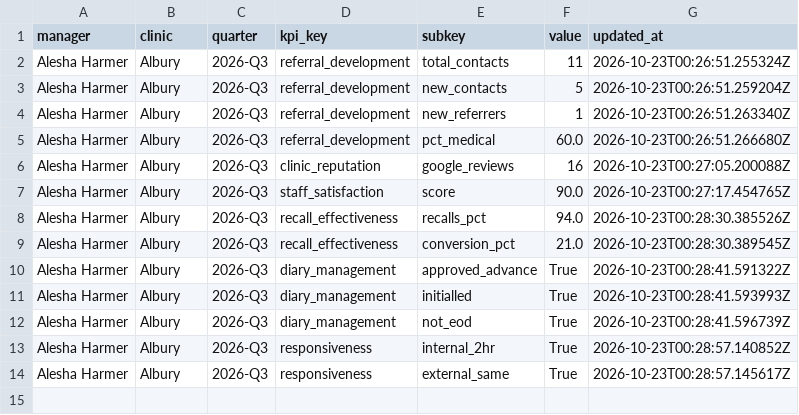
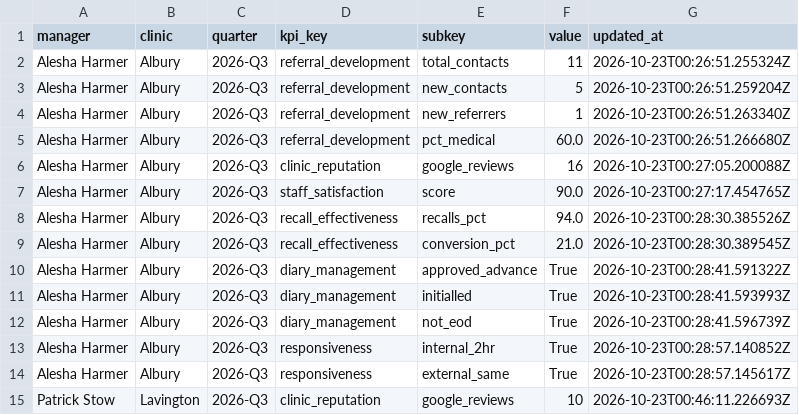
Before and after one commit to EnhancePhysio/enhance-physio-dashboard, a CSV file: data/manager_kpis/entries.csv, drawn as a sheet; the diff names each change by its address in the sheet, - before the commit and + after, or states it on an @@ line.

Commit message:
[manager_kpis] update entries

```diff
--- a/data/manager_kpis/entries.csv
+++ b/data/manager_kpis/entries.csv
+row 15: Patrick Stow | Lavington | 2026-Q3 | clinic_reputation | google_reviews | 10 | 2026-10-23T00:46:11.226693Z
```
